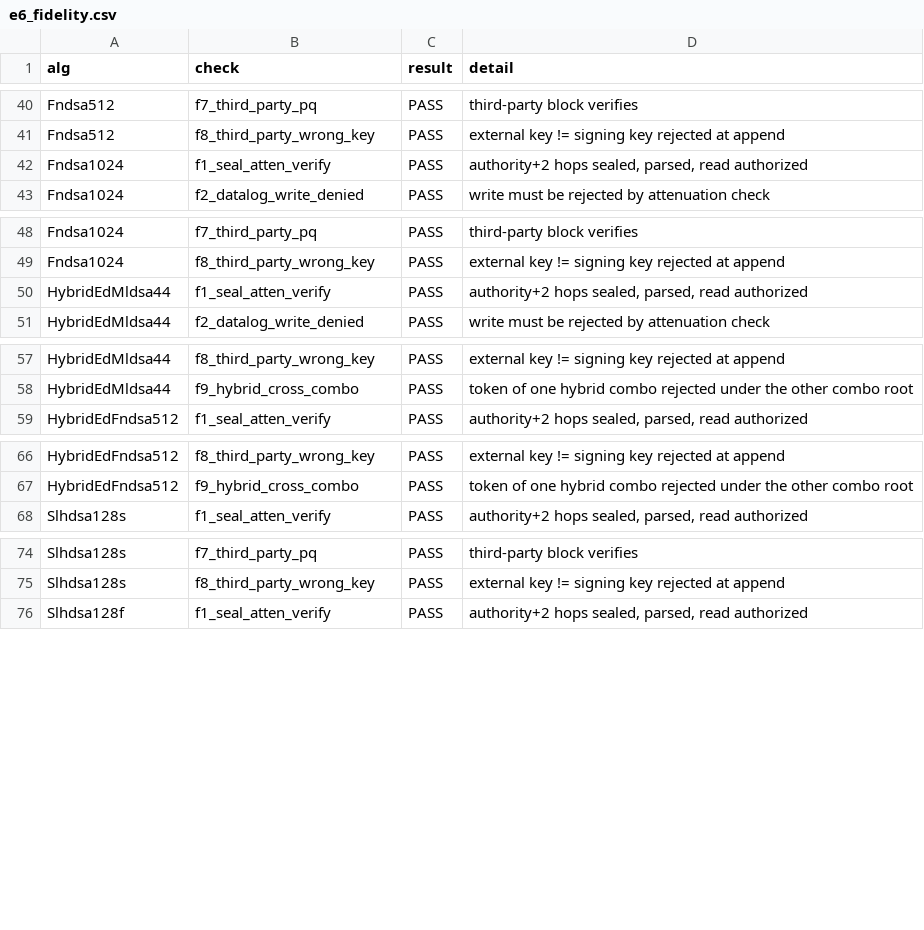
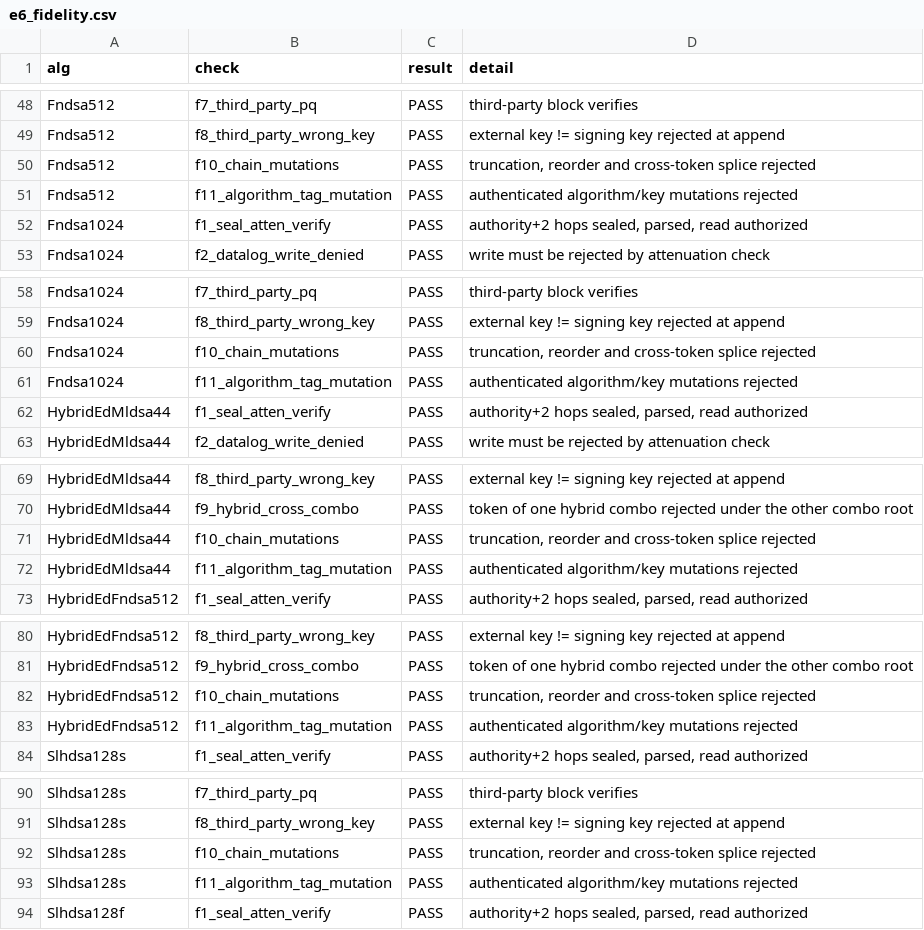
Before and after one commit to wxb1104/pq-biscuit-artifact, a CSV file: experiments/data/e6_fidelity.csv, drawn as a sheet; only a part is shown, gaps mark what is left out; the diff covers the shown part only.

Commit message:
Add negative fuzzing, algorithm-policy downgrade test, bootstrap CIs and wire budget
- property-based fuzzing: 6000 mutations, zero parser/authorization escapes
- fidelity extensions f10-f12 including policy-level downgrade rejection
- non-parametric bootstrap 95% CIs (analysis/) with portable scripts
- raw/base64/Authorization wire budget vs nginx/ALB/Cloudflare defaults

```diff
--- a/experiments/data/e6_fidelity.csv
+++ b/experiments/data/e6_fidelity.csv
@@ -41,2 +49,4 @@ Fndsa512,f7_third_party_pq,PASS,"third-party block verifies"
 Fndsa512,f8_third_party_wrong_key,PASS,"external key != signing key rejected at append"
+Fndsa512,f10_chain_mutations,PASS,"truncation, reorder and cross-token splice rejected"
+Fndsa512,f11_algorithm_tag_mutation,PASS,"authenticated algorithm/key mutations rejected"
 Fndsa1024,f1_seal_atten_verify,PASS,"authority+2 hops sealed, parsed, read authorized"
@@ -49,2 +59,4 @@ Fndsa1024,f7_third_party_pq,PASS,"third-party block verifies"
 Fndsa1024,f8_third_party_wrong_key,PASS,"external key != signing key rejected at append"
+Fndsa1024,f10_chain_mutations,PASS,"truncation, reorder and cross-token splice rejected"
+Fndsa1024,f11_algorithm_tag_mutation,PASS,"authenticated algorithm/key mutations rejected"
 HybridEdMldsa44,f1_seal_atten_verify,PASS,"authority+2 hops sealed, parsed, read authorized"
@@ -58,2 +70,4 @@ HybridEdMldsa44,f8_third_party_wrong_key,PASS,"external key != signing key rejec
 HybridEdMldsa44,f9_hybrid_cross_combo,PASS,"token of one hybrid combo rejected under the other combo root"
+HybridEdMldsa44,f10_chain_mutations,PASS,"truncation, reorder and cross-token splice rejected"
+HybridEdMldsa44,f11_algorithm_tag_mutation,PASS,"authenticated algorithm/key mutations rejected"
 HybridEdFndsa512,f1_seal_atten_verify,PASS,"authority+2 hops sealed, parsed, read authorized"
@@ -67,2 +81,4 @@ HybridEdFndsa512,f8_third_party_wrong_key,PASS,"external key != signing key reje
 HybridEdFndsa512,f9_hybrid_cross_combo,PASS,"token of one hybrid combo rejected under the other combo root"
+HybridEdFndsa512,f10_chain_mutations,PASS,"truncation, reorder and cross-token splice rejected"
+HybridEdFndsa512,f11_algorithm_tag_mutation,PASS,"authenticated algorithm/key mutations rejected"
 Slhdsa128s,f1_seal_atten_verify,PASS,"authority+2 hops sealed, parsed, read authorized"
@@ -75,2 +91,4 @@ Slhdsa128s,f7_third_party_pq,PASS,"third-party block verifies"
 Slhdsa128s,f8_third_party_wrong_key,PASS,"external key != signing key rejected at append"
+Slhdsa128s,f10_chain_mutations,PASS,"truncation, reorder and cross-token splice rejected"
+Slhdsa128s,f11_algorithm_tag_mutation,PASS,"authenticated algorithm/key mutations rejected"
 Slhdsa128f,f1_seal_atten_verify,PASS,"authority+2 hops sealed, parsed, read authorized"
```
Also changed, not shown: 15 added rows elsewhere in this file, 21 other files.
